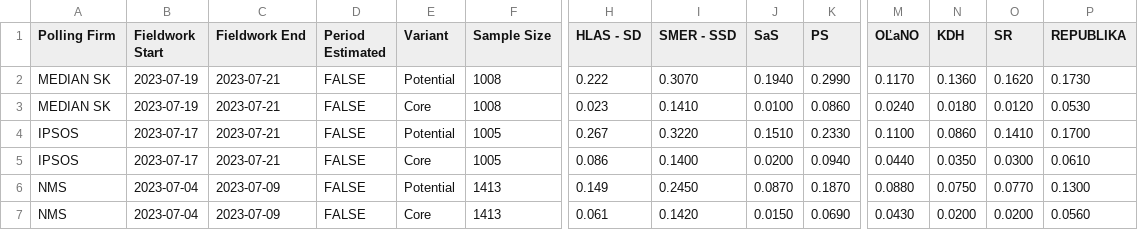
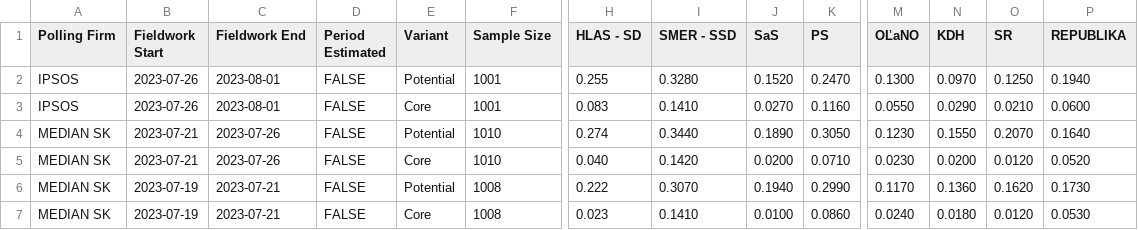
Before and after one commit to acernek/acernek.github.io, a CSV file: sk-polls/data/sk-polls-potential.csv, drawn as a sheet; only a part is shown, gaps mark what is left out; the shorter side is filled out with more unchanged rows; rows hold the shown columns only; the diff names each change by its address in the sheet, - before the commit and + after, or states it on an @@ line.

Commit message:
IPSOS: 2023-07 II

```diff
--- a/sk-polls/data/sk-polls-potential.csv
+++ b/sk-polls/data/sk-polls-potential.csv
+row 2: IPSOS | 2023-07-26 | 2023-08-01 | FALSE | Potential | 1001 | 0.255 | 0.3280 | 0.1520 | 0.2470 | 0.1300 | 0.0970 | 0.1250 | 0.1940
+row 3: IPSOS | 2023-07-26 | 2023-08-01 | FALSE | Core | 1001 | 0.083 | 0.1410 | 0.0270 | 0.1160 | 0.0550 | 0.0290 | 0.0210 | 0.0600
+row 4: MEDIAN SK | 2023-07-21 | 2023-07-26 | FALSE | Potential | 1010 | 0.274 | 0.3440 | 0.1890 | 0.3050 | 0.1230 | 0.1550 | 0.2070 | 0.1640
+row 5: MEDIAN SK | 2023-07-21 | 2023-07-26 | FALSE | Core | 1010 | 0.040 | 0.1420 | 0.0200 | 0.0710 | 0.0230 | 0.0200 | 0.0120 | 0.0520
```
Also changed, not shown: 6 other files.
